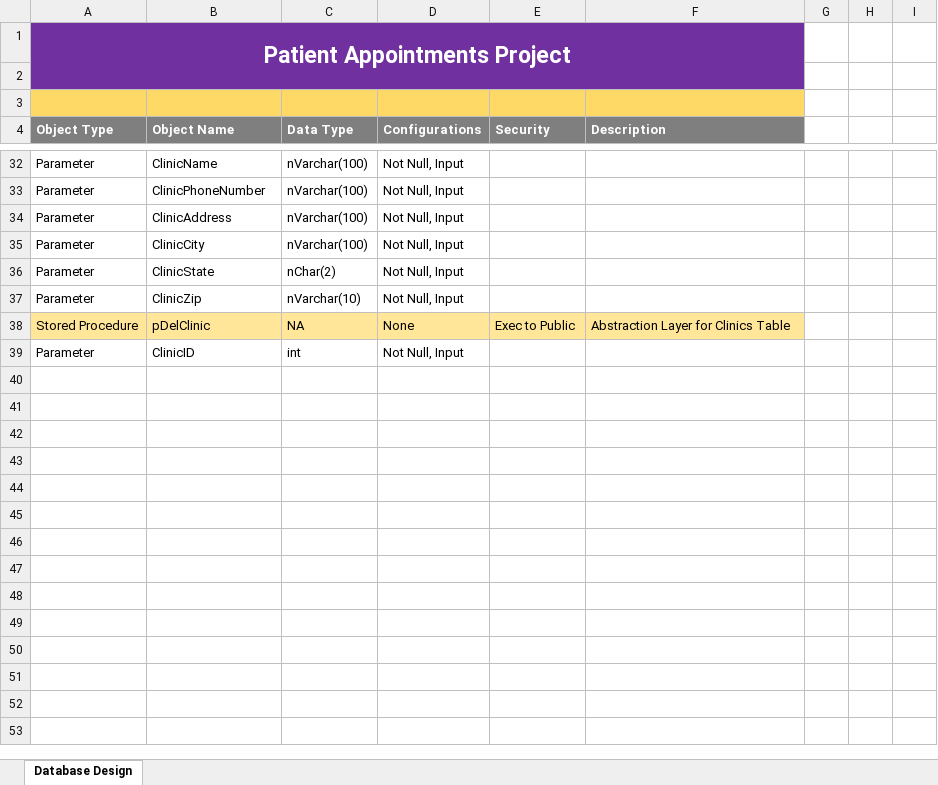
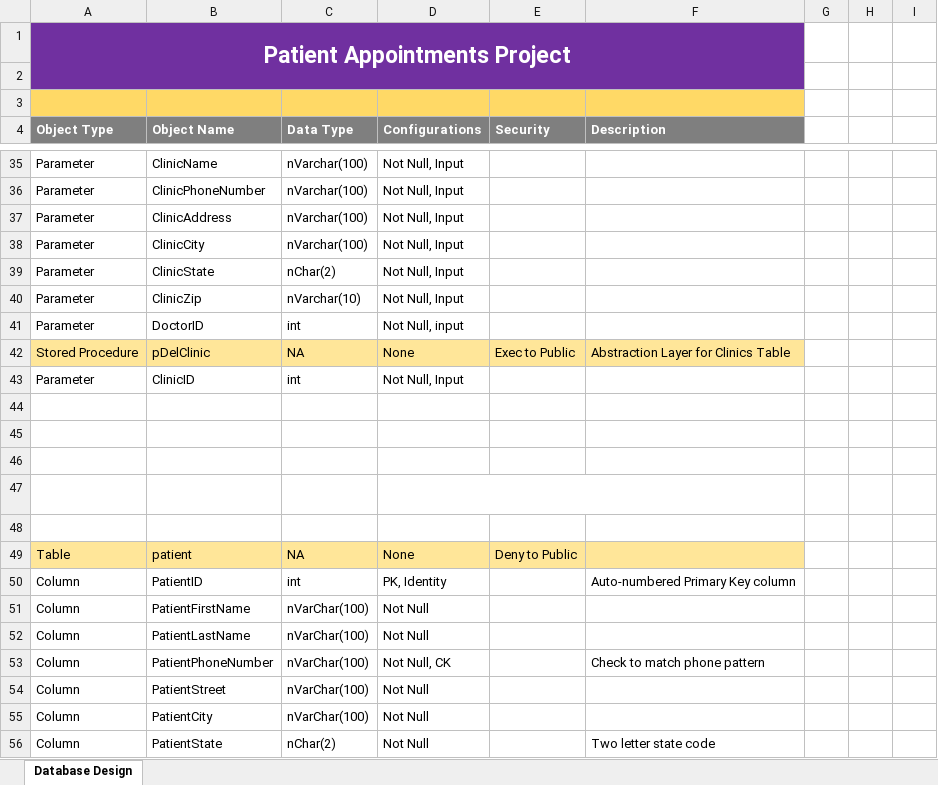
Before and after one commit to allan918/Info340-Final, an Excel workbook: Info340Project-XifeiWang/Milestone 01 - Database Plan/DeveloperDocument.xlsx, sheet Database Design, drawn as a sheet; only a part is shown, gaps mark what is left out; values as stored, in another font and other column widths than the file's, no borders; the diff covers the shown part only; the diff names each change by its address in the sheet, - before the commit and + after, or states it on an @@ line.

Commit message:
Created tables and Views finished exl

```diff
--- a/Info340Project-XifeiWang/Milestone 01 - Database Plan/DeveloperDocument.xlsx (sheet Database Design)
+++ b/Info340Project-XifeiWang/Milestone 01 - Database Plan/DeveloperDocument.xlsx (sheet Database Design)
+row 41: Parameter | DoctorID | int | Not Null, input
+row 44: (empty)
+row 45: (empty)
+row 46: (empty)
+row 47:  |  |  | Patient Appointments Project
+row 48: (empty)
+row 49: Table | patient | NA | None | Deny to Public
+row 50: Column | PatientID | int | PK, Identity |  | Auto-numbered Primary Key column
+row 51: Column | PatientFirstName | nVarChar(100) | Not Null
+row 52: Column | PatientLastName | nVarChar(100) | Not Null
+row 53: Column | PatientPhoneNumber | nVarChar(100) | Not Null, CK |  | Check to match phone pattern
+row 54: Column | PatientStreet | nVarChar(100) | Not Null
+row 55: Column | PatientCity | nVarChar(100) | Not Null
+row 56: Column | PatientState | nChar(2) | Not Null |  | Two letter state code
```
Also changed, not shown: 532 added rows elsewhere in this sheet, 3 other files.
